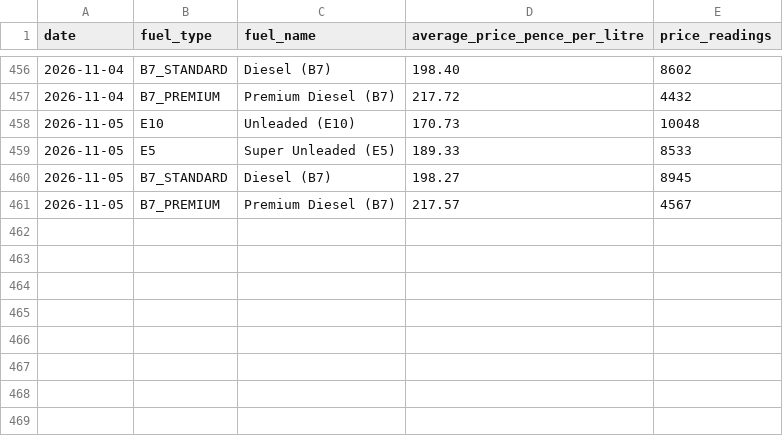
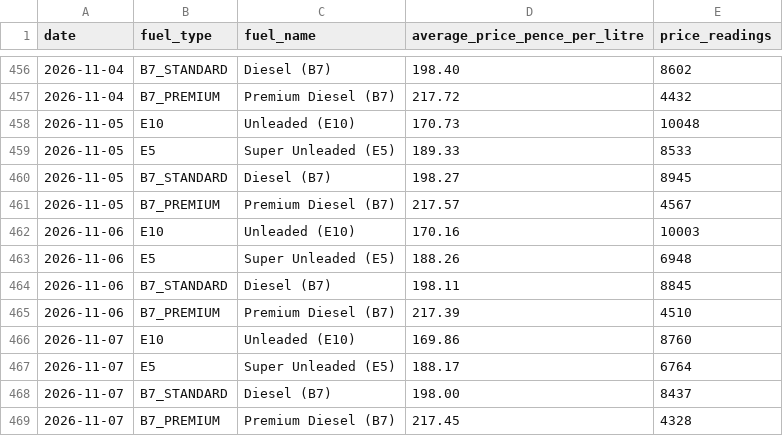
Before and after one commit to iamburny/uk-fuel-prices, a CSV file: data/uk-fuel-prices-daily.csv, drawn as a sheet; only a part is shown, gaps mark what is left out; the diff names each change by its address in the sheet, - before the commit and + after, or states it on an @@ line.

```diff
--- a/data/uk-fuel-prices-daily.csv
+++ b/data/uk-fuel-prices-daily.csv
+row 462: 2026-11-06 | E10 | Unleaded (E10) | 170.16 | 10003
+row 463: 2026-11-06 | E5 | Super Unleaded (E5) | 188.26 | 6948
+row 464: 2026-11-06 | B7_STANDARD | Diesel (B7) | 198.11 | 8845
+row 465: 2026-11-06 | B7_PREMIUM | Premium Diesel (B7) | 217.39 | 4510
+row 466: 2026-11-07 | E10 | Unleaded (E10) | 169.86 | 8760
+row 467: 2026-11-07 | E5 | Super Unleaded (E5) | 188.17 | 6764
+row 468: 2026-11-07 | B7_STANDARD | Diesel (B7) | 198.00 | 8437
+row 469: 2026-11-07 | B7_PREMIUM | Premium Diesel (B7) | 217.45 | 4328
```
